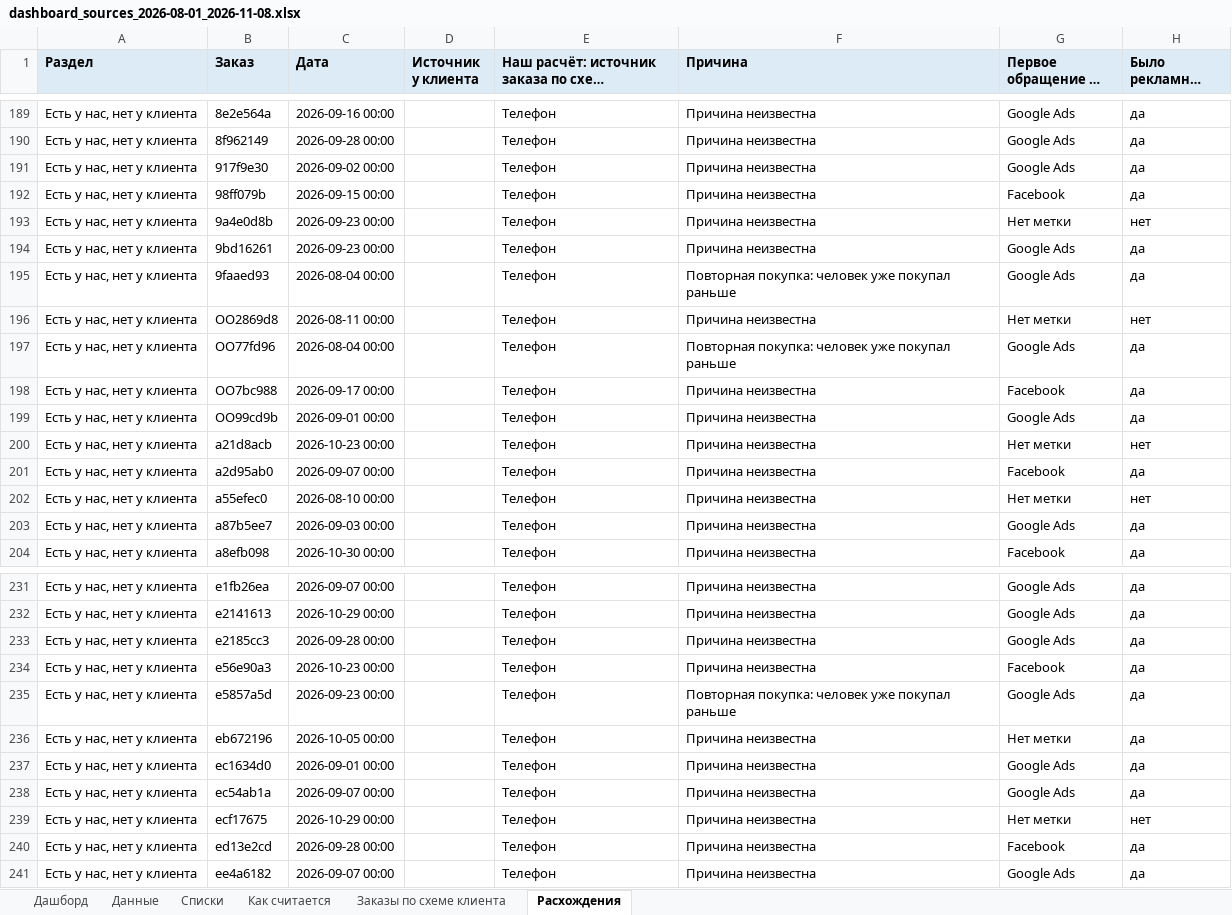
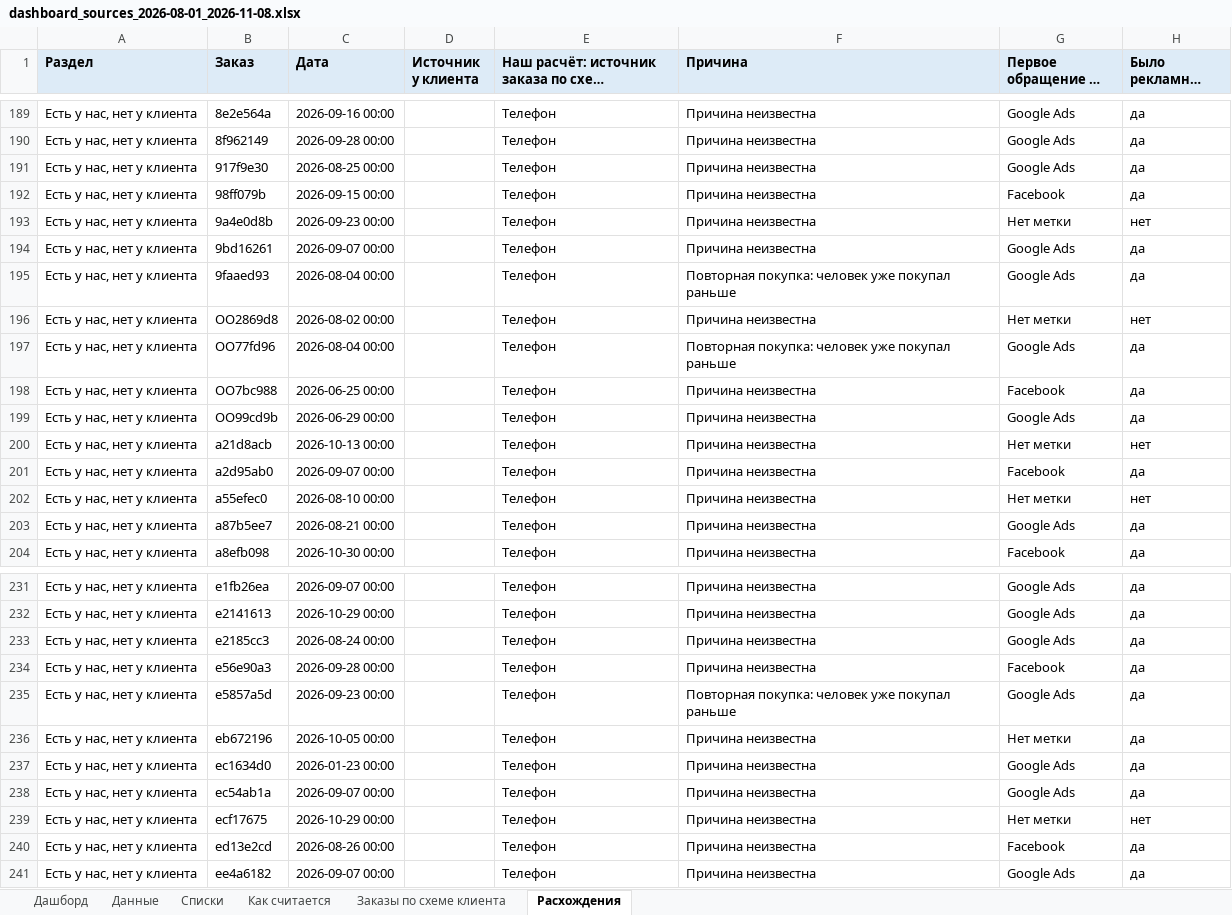
Before and after one commit to gemini2183/work-rb, an Excel workbook: Клиенты/ProfiMet/Статистика/dashboard_sources_2026-08-01_2026-11-08.xlsx, sheet Расхождения, drawn as a sheet; only a part is shown, gaps mark what is left out; long unchanged cells end in …; values as stored, in another font and other column widths than the file's, no borders; the diff covers the shown part only; the diff names each change by its address in the sheet, - before the commit and + after, or states it on an @@ line.

```diff
--- a/Клиенты/ProfiMet/Статистика/dashboard_sources_2026-08-01_2026-11-08.xlsx (sheet Расхождения)
+++ b/Клиенты/ProfiMet/Статистика/dashboard_sources_2026-08-01_2026-11-08.xlsx (sheet Расхождения)
-C191 (Дата): 2026-09-02 00:00
+C191 (Дата): 2026-08-25 00:00
-C194 (Дата): 2026-09-23 00:00
+C194 (Дата): 2026-09-07 00:00
-C196 (Дата): 2026-08-11 00:00
+C196 (Дата): 2026-08-02 00:00
-C198 (Дата): 2026-09-17 00:00
+C198 (Дата): 2026-06-25 00:00
-C199 (Дата): 2026-09-01 00:00
+C199 (Дата): 2026-06-29 00:00
-C200 (Дата): 2026-10-23 00:00
+C200 (Дата): 2026-10-13 00:00
-C203 (Дата): 2026-09-03 00:00
+C203 (Дата): 2026-08-21 00:00
-C233 (Дата): 2026-09-28 00:00
+C233 (Дата): 2026-08-24 00:00
-C234 (Дата): 2026-10-23 00:00
+C234 (Дата): 2026-09-28 00:00
-C237 (Дата): 2026-09-01 00:00
+C237 (Дата): 2026-01-23 00:00
-C240 (Дата): 2026-09-28 00:00
+C240 (Дата): 2026-08-26 00:00
```
Also changed, not shown: 10 edited cells elsewhere in this sheet, sheet Заказы по схеме клиента, sheet Данные, 10 other files.
